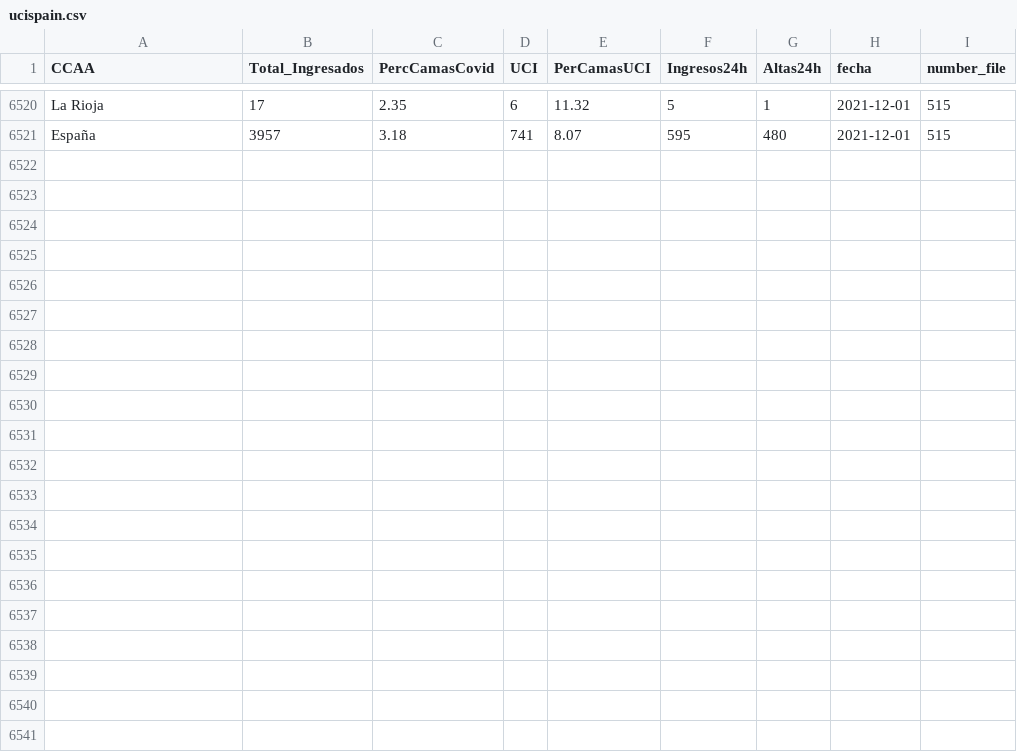
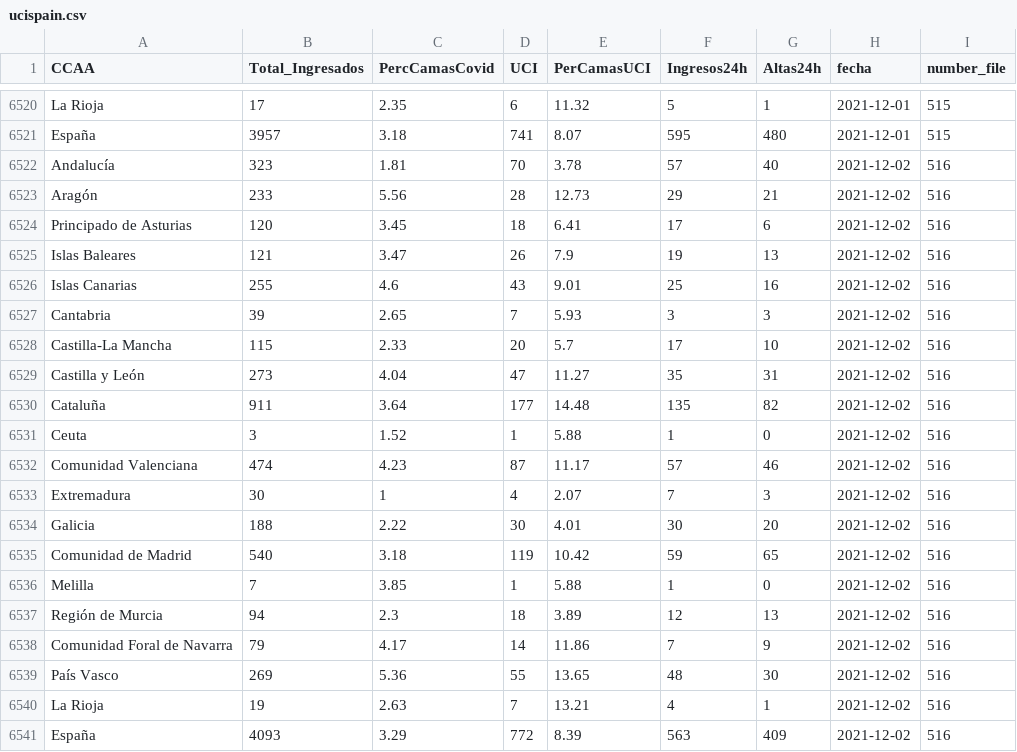
Before and after one commit to SergioJuanes/coviddataspain, a CSV file: data/ucispain.csv, drawn as a sheet; only a part is shown, gaps mark what is left out; the diff names each change by its address in the sheet, - before the commit and + after, or states it on an @@ line.

```diff
--- a/data/ucispain.csv
+++ b/data/ucispain.csv
+row 6522: Andalucía | 323 | 1.81 | 70 | 3.78 | 57 | 40 | 2021-12-02 | 516
+row 6523: Aragón | 233 | 5.56 | 28 | 12.73 | 29 | 21 | 2021-12-02 | 516
+row 6524: Principado de Asturias | 120 | 3.45 | 18 | 6.41 | 17 | 6 | 2021-12-02 | 516
+row 6525: Islas Baleares | 121 | 3.47 | 26 | 7.9 | 19 | 13 | 2021-12-02 | 516
+row 6526: Islas Canarias | 255 | 4.6 | 43 | 9.01 | 25 | 16 | 2021-12-02 | 516
+row 6527: Cantabria | 39 | 2.65 | 7 | 5.93 | 3 | 3 | 2021-12-02 | 516
+row 6528: Castilla-La Mancha | 115 | 2.33 | 20 | 5.7 | 17 | 10 | 2021-12-02 | 516
+row 6529: Castilla y León | 273 | 4.04 | 47 | 11.27 | 35 | 31 | 2021-12-02 | 516
+row 6530: Cataluña | 911 | 3.64 | 177 | 14.48 | 135 | 82 | 2021-12-02 | 516
+row 6531: Ceuta | 3 | 1.52 | 1 | 5.88 | 1 | 0 | 2021-12-02 | 516
+row 6532: Comunidad Valenciana | 474 | 4.23 | 87 | 11.17 | 57 | 46 | 2021-12-02 | 516
+row 6533: Extremadura | 30 | 1 | 4 | 2.07 | 7 | 3 | 2021-12-02 | 516
+row 6534: Galicia | 188 | 2.22 | 30 | 4.01 | 30 | 20 | 2021-12-02 | 516
+row 6535: Comunidad de Madrid | 540 | 3.18 | 119 | 10.42 | 59 | 65 | 2021-12-02 | 516
+row 6536: Melilla | 7 | 3.85 | 1 | 5.88 | 1 | 0 | 2021-12-02 | 516
+row 6537: Región de Murcia | 94 | 2.3 | 18 | 3.89 | 12 | 13 | 2021-12-02 | 516
+row 6538: Comunidad Foral de Navarra | 79 | 4.17 | 14 | 11.86 | 7 | 9 | 2021-12-02 | 516
+row 6539: País Vasco | 269 | 5.36 | 55 | 13.65 | 48 | 30 | 2021-12-02 | 516
+row 6540: La Rioja | 19 | 2.63 | 7 | 13.21 | 4 | 1 | 2021-12-02 | 516
+row 6541: España | 4093 | 3.29 | 772 | 8.39 | 563 | 409 | 2021-12-02 | 516
```
Also changed, not shown: data/spain_covid_dataset.csv.
